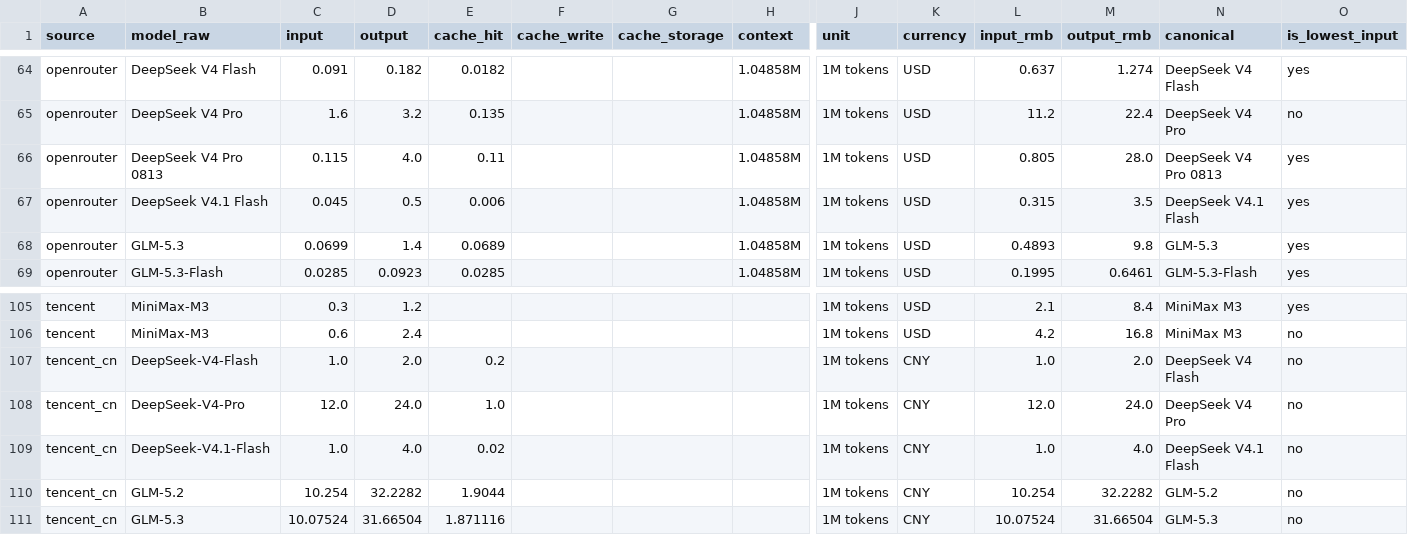
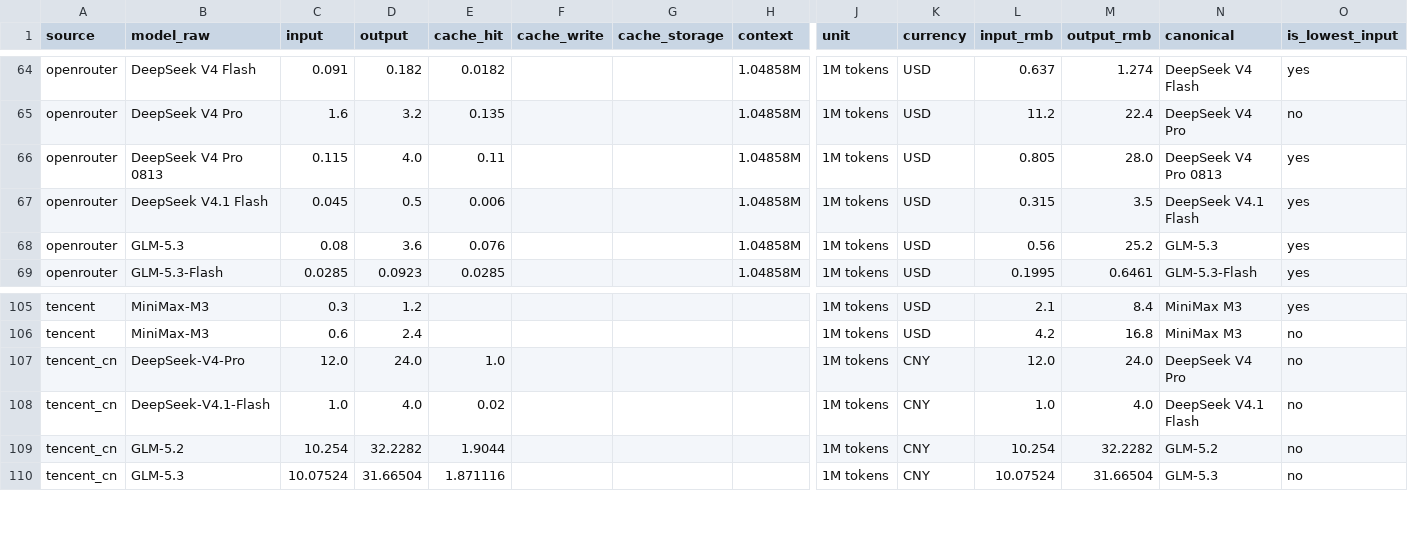
Before and after one commit to lzc0403/token-pricing-scraper, a CSV file: data/watchlist.csv, drawn as a sheet; only a part is shown, gaps mark what is left out; rows hold the shown columns only; the diff names each change by its address in the sheet, - before the commit and + after, or states it on an @@ line.

```diff
--- a/data/watchlist.csv
+++ b/data/watchlist.csv
-C68 (input): 0.0699
+C68 (input): 0.08
-D68 (output): 1.4
+D68 (output): 3.6
-E68 (cache_hit): 0.0689
+E68 (cache_hit): 0.076
-L68 (input_rmb): 0.4893
+L68 (input_rmb): 0.56
-M68 (output_rmb): 9.8
+M68 (output_rmb): 25.2
-row 107: tencent_cn | DeepSeek-V4-Flash | 1.0 | 2.0 | 0.2 |  |  |  | 1M tokens | CNY | 1.0 | 2.0 | DeepSeek V4 Flash | no
```
Also changed, not shown: data/prices.csv, 14 other files.
